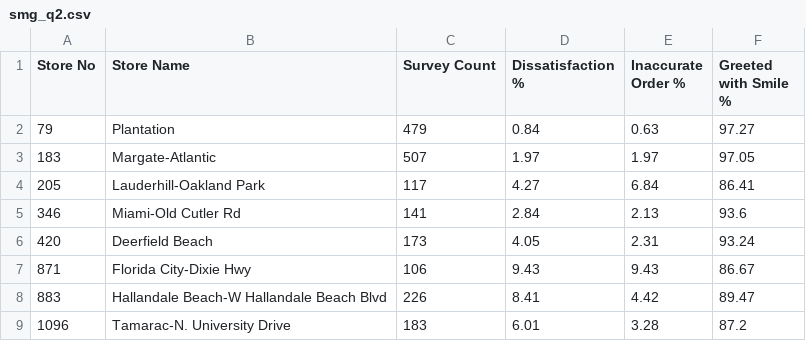
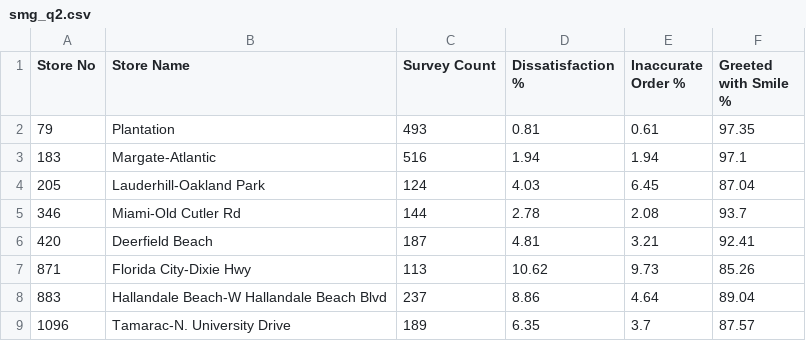
Before and after one commit to StephenOrjales/fl-wingmen-dashboard, a CSV file: data/smg_q2.csv, drawn as a sheet; only a part is shown; the diff covers the shown part only.

```diff
--- a/data/smg_q2.csv
+++ b/data/smg_q2.csv
@@ -1,9 +1,9 @@
 Store No,Store Name,Survey Count,Dissatisfaction %,Inaccurate Order %,Greeted with Smile %
-79,Plantation,479,0.84,0.63,97.27
-183,Margate-Atlantic,507,1.97,1.97,97.05
-205,Lauderhill-Oakland Park,117,4.27,6.84,86.41
-346,Miami-Old Cutler Rd,141,2.84,2.13,93.6
-420,Deerfield Beach,173,4.05,2.31,93.24
-871,Florida City-Dixie Hwy,106,9.43,9.43,86.67
-883,Hallandale Beach-W Hallandale Beach Blvd,226,8.41,4.42,89.47
-1096,Tamarac-N. University Drive,183,6.01,3.28,87.2
+79,Plantation,493,0.81,0.61,97.35
+183,Margate-Atlantic,516,1.94,1.94,97.1
+205,Lauderhill-Oakland Park,124,4.03,6.45,87.04
+346,Miami-Old Cutler Rd,144,2.78,2.08,93.7
+420,Deerfield Beach,187,4.81,3.21,92.41
+871,Florida City-Dixie Hwy,113,10.62,9.73,85.26
+883,Hallandale Beach-W Hallandale Beach Blvd,237,8.86,4.64,89.04
+1096,Tamarac-N. University Drive,189,6.35,3.7,87.57
```
Also changed, not shown: 125 edited cells elsewhere in this file, 3 other files.
